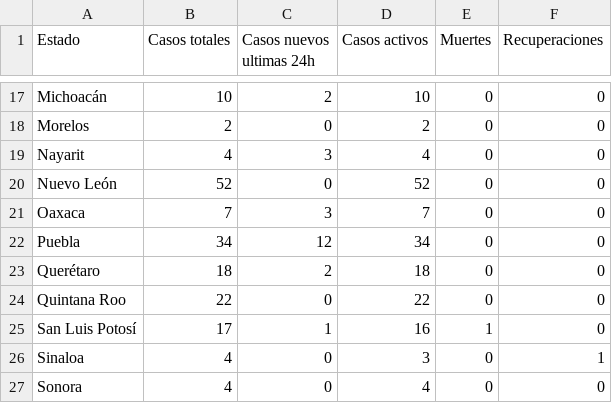
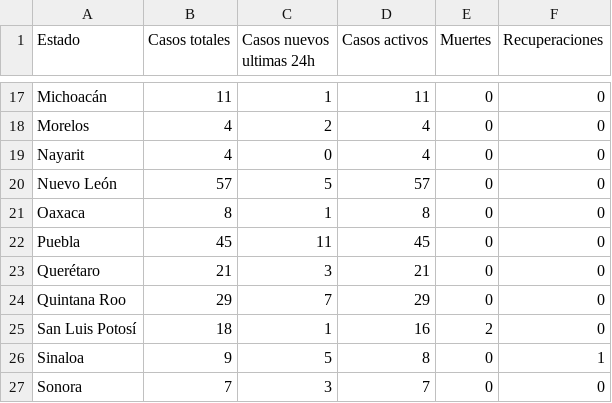
Before and after one commit to LeonardoCastro/COVID19-Mexico, a CSV file: data/estados_hoy.csv, drawn as a sheet; only a part is shown, gaps mark what is left out; the diff covers the shown part only; the diff names each change by its address in the sheet, - before the commit and + after, or states it on an @@ line.

```diff
--- a/data/estados_hoy.csv
+++ b/data/estados_hoy.csv
-B17 (Casos totales): 10
+B17 (Casos totales): 11
-C17 (Casos nuevos ultimas 24h): 2
+C17 (Casos nuevos ultimas 24h): 1
-D17 (Casos activos): 10
+D17 (Casos activos): 11
-B18 (Casos totales): 2
+B18 (Casos totales): 4
-C18 (Casos nuevos ultimas 24h): 0
+C18 (Casos nuevos ultimas 24h): 2
-D18 (Casos activos): 2
+D18 (Casos activos): 4
-C19 (Casos nuevos ultimas 24h): 3
+C19 (Casos nuevos ultimas 24h): 0
-B20 (Casos totales): 52
+B20 (Casos totales): 57
-C20 (Casos nuevos ultimas 24h): 0
+C20 (Casos nuevos ultimas 24h): 5
-D20 (Casos activos): 52
+D20 (Casos activos): 57
-B21 (Casos totales): 7
+B21 (Casos totales): 8
-C21 (Casos nuevos ultimas 24h): 3
+C21 (Casos nuevos ultimas 24h): 1
-D21 (Casos activos): 7
+D21 (Casos activos): 8
-B22 (Casos totales): 34
+B22 (Casos totales): 45
-C22 (Casos nuevos ultimas 24h): 12
+C22 (Casos nuevos ultimas 24h): 11
-D22 (Casos activos): 34
+D22 (Casos activos): 45
-B23 (Casos totales): 18
+B23 (Casos totales): 21
-C23 (Casos nuevos ultimas 24h): 2
+C23 (Casos nuevos ultimas 24h): 3
-D23 (Casos activos): 18
+D23 (Casos activos): 21
-B24 (Casos totales): 22
+B24 (Casos totales): 29
-C24 (Casos nuevos ultimas 24h): 0
+C24 (Casos nuevos ultimas 24h): 7
-D24 (Casos activos): 22
+D24 (Casos activos): 29
-B25 (Casos totales): 17
+B25 (Casos totales): 18
-E25 (Muertes): 1
+E25 (Muertes): 2
-B26 (Casos totales): 4
+B26 (Casos totales): 9
-C26 (Casos nuevos ultimas 24h): 0
+C26 (Casos nuevos ultimas 24h): 5
-D26 (Casos activos): 3
+D26 (Casos activos): 8
-B27 (Casos totales): 4
+B27 (Casos totales): 7
-C27 (Casos nuevos ultimas 24h): 0
+C27 (Casos nuevos ultimas 24h): 3
-D27 (Casos activos): 4
+D27 (Casos activos): 7
```
Also changed, not shown: 38 edited cells elsewhere in this file, 1 other file.
